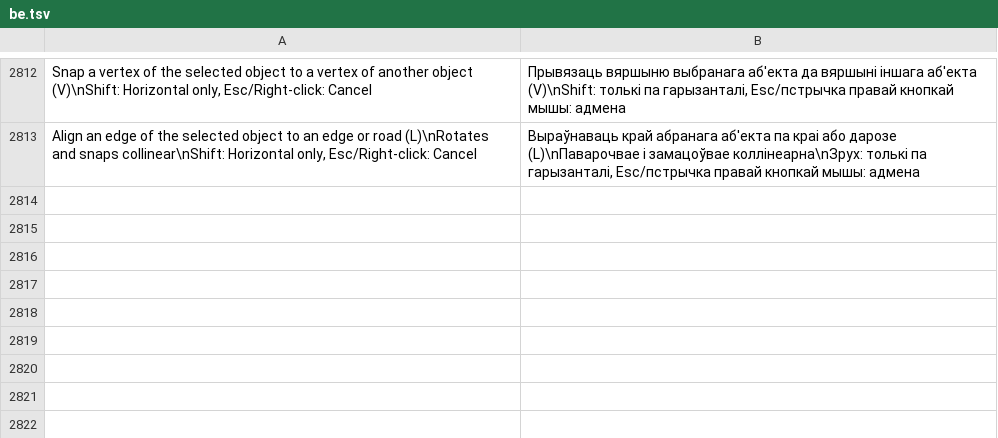
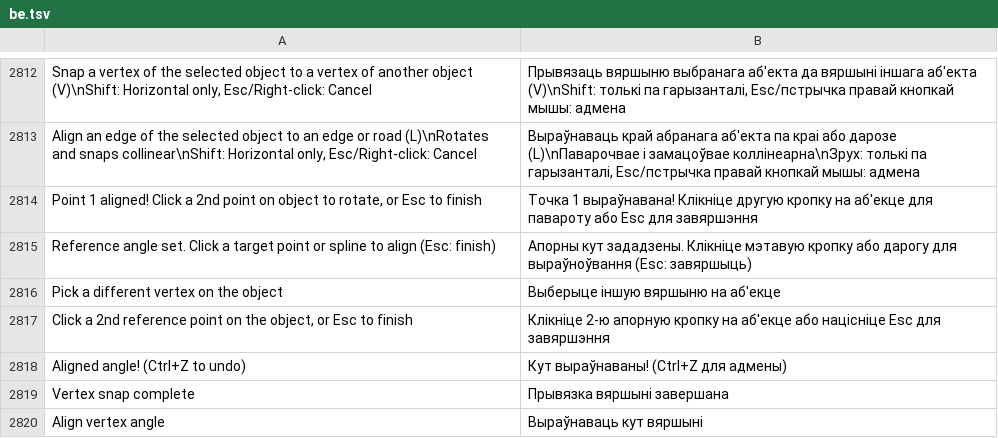
Before and after one commit to openOMSI-org/openMapper, a TSV file: locales/be.tsv, drawn as a sheet; only a part is shown, gaps mark what is left out; the diff names each change by its address in the sheet, - before the commit and + after, or states it on an @@ line.

```diff
--- a/locales/be.tsv
+++ b/locales/be.tsv
+row 2814: Point 1 aligned! Click a 2nd point on object to rotate, or Esc to finish | Точка 1 выраўнавана! Клікніце другую кропку на аб'екце для павароту або Esc для завяршэння
+row 2815: Reference angle set. Click a target point or spline to align (Esc: finish) | Апорны кут зададзены. Клікніце мэтавую кропку або дарогу для выраўноўвання (Esc: завяршыць)
+row 2816: Pick a different vertex on the object | Выберыце іншую вяршыню на аб'екце
+row 2817: Click a 2nd reference point on the object, or Esc to finish | Клікніце 2-ю апорную кропку на аб'екце або націсніце Esc для завяршэння
+row 2818: Aligned angle! (Ctrl+Z to undo) | Кут выраўнаваны! (Ctrl+Z для адмены)
+row 2819: Vertex snap complete | Прывязка вяршыні завершана
+row 2820: Align vertex angle | Выраўнаваць кут вяршыні
```
Also changed, not shown: locales/hi.tsv, locales/ja.tsv, 24 other files.
